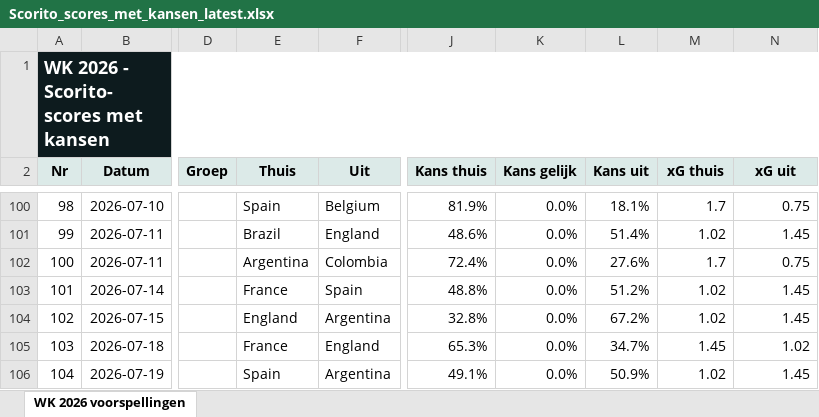
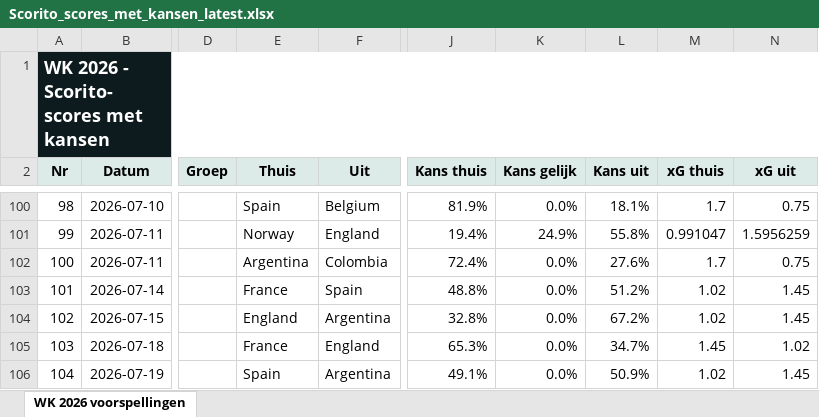
Before and after one commit to thomlaer/voetbal_prediction, an Excel workbook: github_vercel_app/public/files/Scorito_scores_met_kansen_latest.xlsx, sheet WK 2026 voorspellingen, drawn as a sheet; only a part is shown, gaps mark what is left out; values as stored, in another font and other column widths than the file's, no borders; table styles not drawn; the diff covers the shown part only; the diff names each change by its address in the sheet, - before the commit and + after, or states it on an @@ line.

```diff
--- a/github_vercel_app/public/files/Scorito_scores_met_kansen_latest.xlsx (sheet WK 2026 voorspellingen)
+++ b/github_vercel_app/public/files/Scorito_scores_met_kansen_latest.xlsx (sheet WK 2026 voorspellingen)
-E101 (Thuis): Brazil
+E101 (Thuis): Norway
-J101 (Kans thuis): 48.6%
+J101 (Kans thuis): 19.4%
-K101 (Kans gelijk): 0.0%
+K101 (Kans gelijk): 24.9%
-L101 (Kans uit): 51.4%
+L101 (Kans uit): 55.8%
-M101 (xG thuis): 1.02
+M101 (xG thuis): 0.991047
-N101 (xG uit): 1.45
+N101 (xG uit): 1.5956259
```
Also changed, not shown: 59 edited cells elsewhere in this sheet, github_vercel_app/public/files/Scorito_scores_puur_latest.xlsx, github_vercel_app/public/files/WK2026_Voorspellingen_latest.xlsx, 12 other files.
